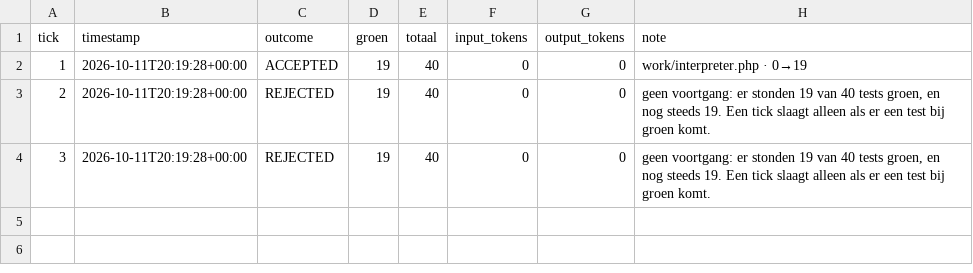
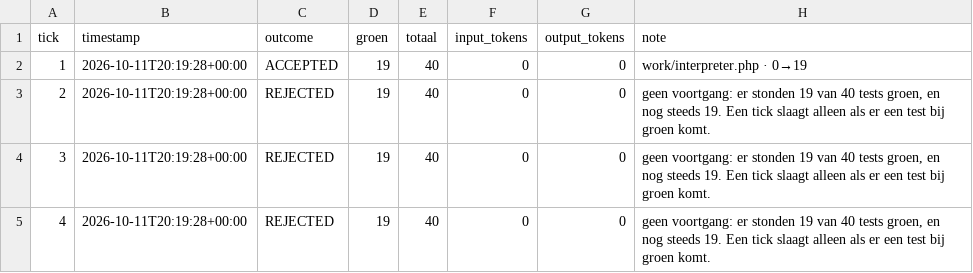
Before and after one commit to lrjohnst/juno, a CSV file: mission/metrics.csv, drawn as a sheet; the diff names each change by its address in the sheet, - before the commit and + after, or states it on an @@ line.

Commit message:
tick 4: rejected — geen voortgang: er stonden 19 van 40 tests groen, en nog steeds 19. Een tick slaagt alleen als er een test bij groen komt.

```diff
--- a/mission/metrics.csv
+++ b/mission/metrics.csv
+row 5: 4 | 2026-10-11T20:19:28+00:00 | REJECTED | 19 | 40 | 0 | 0 | geen voortgang: er stonden 19 van 40 tests groen, en nog steeds 19. Een tick slaagt alleen als er een test bij groen komt.
```
Also changed, not shown: 2 other files.
